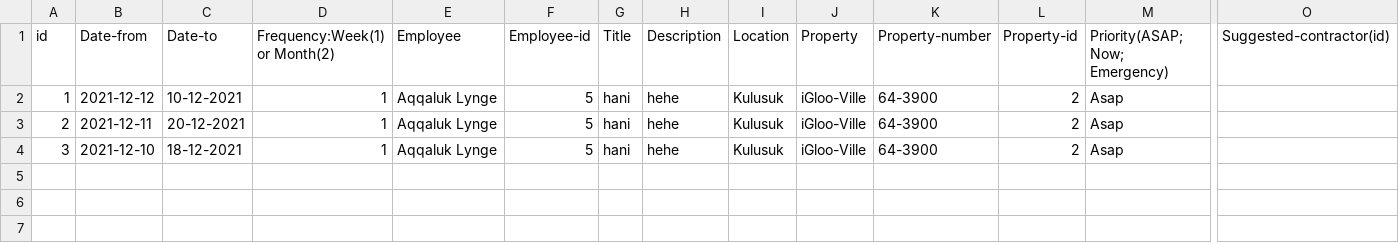
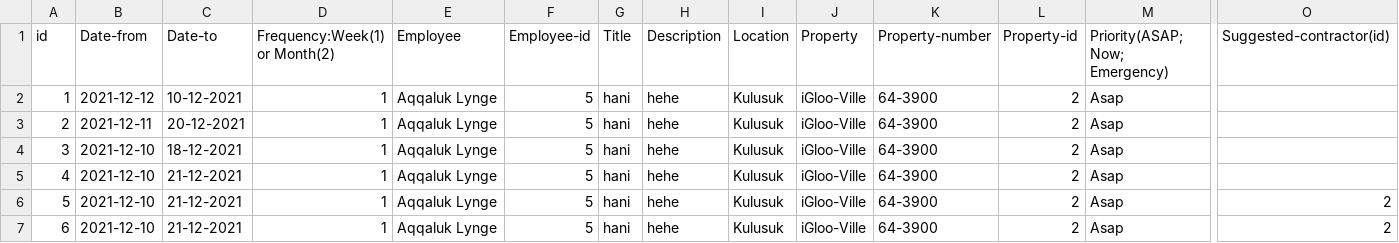
Before and after one commit to lsig/NaNairverkefni, a CSV file: NaN_Program/CSV_Files/Regular_maintenance.csv, drawn as a sheet; only a part is shown, gaps mark what is left out; rows hold the shown columns only; the diff names each change by its address in the sheet, - before the commit and + after, or states it on an @@ line.

```diff
--- a/NaN_Program/CSV_Files/Regular_maintenance.csv
+++ b/NaN_Program/CSV_Files/Regular_maintenance.csv
+row 5: 4 | 2021-12-10 | 21-12-2021 | 1 | Aqqaluk Lynge | 5 | hani | hehe | Kulusuk | iGloo-Ville | 64-3900 | 2 | Asap
+row 6: 5 | 2021-12-10 | 21-12-2021 | 1 | Aqqaluk Lynge | 5 | hani | hehe | Kulusuk | iGloo-Ville | 64-3900 | 2 | Asap | 2
+row 7: 6 | 2021-12-10 | 21-12-2021 | 1 | Aqqaluk Lynge | 5 | hani | hehe | Kulusuk | iGloo-Ville | 64-3900 | 2 | Asap | 2
```
Also changed, not shown: NaN_Program/CSV_Files/Maintenance_request.csv, 2 other files.
